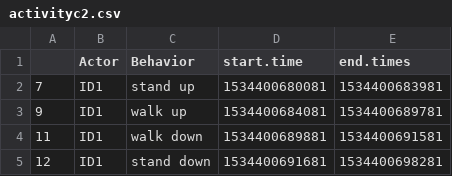
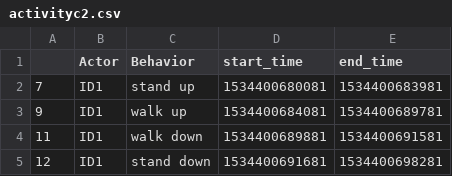
Before and after one commit to reena96/Sheep-Data-Visualizer-, a CSV file: data/activityc2.csv, drawn as a sheet; only a part is shown.

Commit message:
SHEEP-34: activity chart

```diff
--- a/data/activityc2.csv
+++ b/data/activityc2.csv
@@ -1,2 +1,2 @@
-,Actor,Behavior,start.time,end.times
+,Actor,Behavior,start_time,end_time
 7,ID1,stand up,1534400680081,1534400683981
```
Also changed, not shown: 7 other files.
